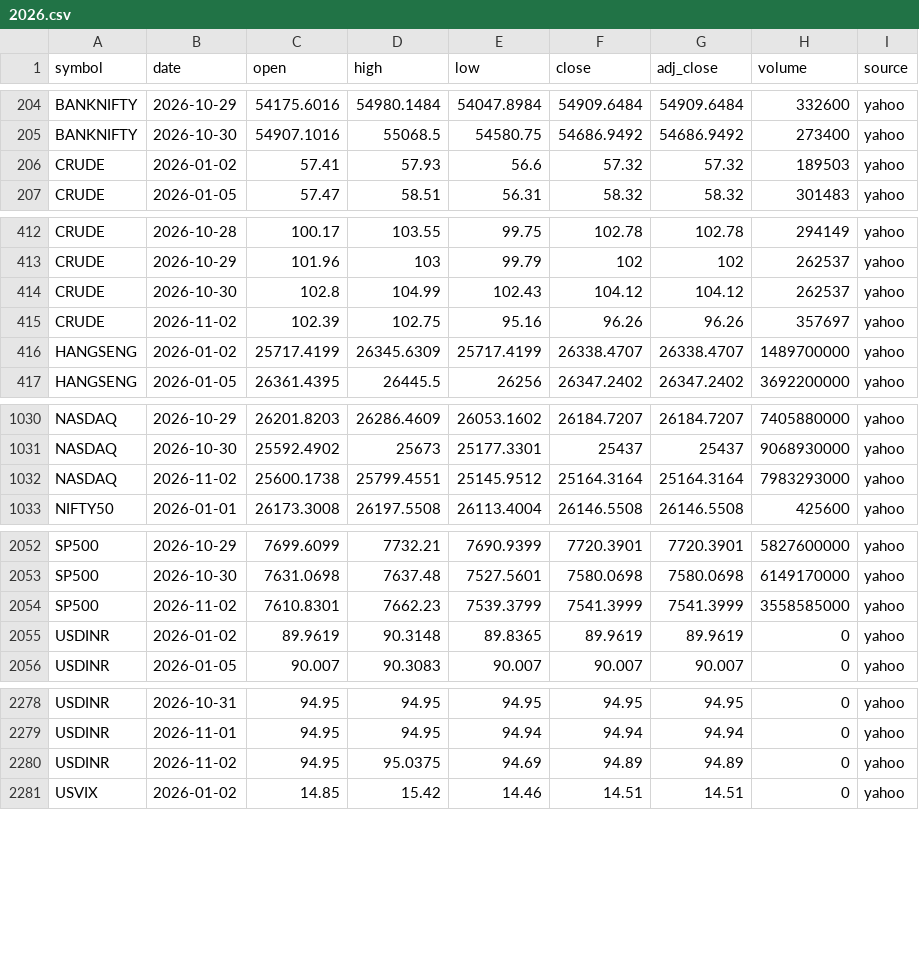
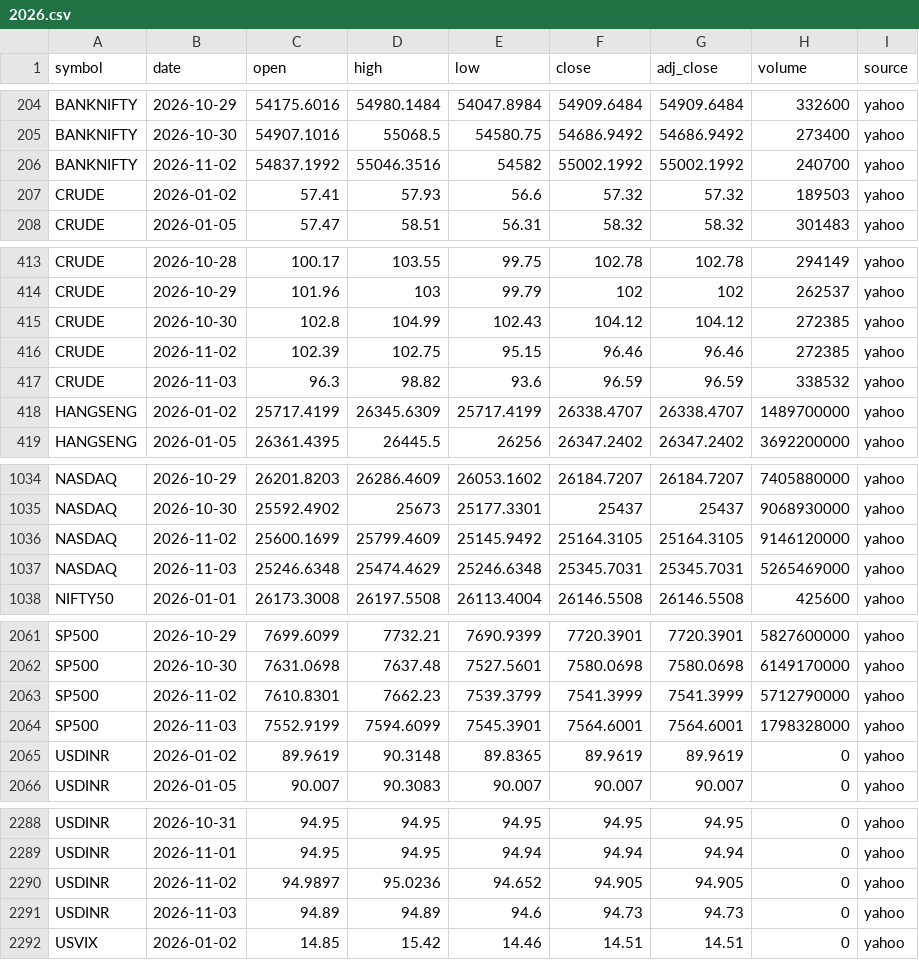
Before and after one commit to san1eev1/Stock-predictor, a CSV file: indices/2026.csv, drawn as a sheet; only a part is shown, gaps mark what is left out; the diff covers the shown part only.

```diff
--- a/indices/2026.csv
+++ b/indices/2026.csv
@@ -205,2 +205,3 @@ BANKNIFTY,2026-10-29,54175.6016,54980.1484,54047.8984,54909.6484,54909.6484,3326
 BANKNIFTY,2026-10-30,54907.1016,55068.5,54580.75,54686.9492,54686.9492,273400,yahoo
+BANKNIFTY,2026-11-02,54837.1992,55046.3516,54582,55002.1992,55002.1992,240700,yahoo
 CRUDE,2026-01-02,57.41,57.93,56.6,57.32,57.32,189503,yahoo
@@ -413,4 +414,5 @@ CRUDE,2026-10-28,100.17,103.55,99.75,102.78,102.78,294149,yahoo
 CRUDE,2026-10-29,101.96,103,99.79,102,102,262537,yahoo
-CRUDE,2026-10-30,102.8,104.99,102.43,104.12,104.12,262537,yahoo
-CRUDE,2026-11-02,102.39,102.75,95.16,96.26,96.26,357697,yahoo
+CRUDE,2026-10-30,102.8,104.99,102.43,104.12,104.12,272385,yahoo
+CRUDE,2026-11-02,102.39,102.75,95.15,96.46,96.46,272385,yahoo
+CRUDE,2026-11-03,96.3,98.82,93.6,96.59,96.59,338532,yahoo
 HANGSENG,2026-01-02,25717.4199,26345.6309,25717.4199,26338.4707,26338.4707,1489700000,yahoo
@@ -1031,3 +1035,4 @@ NASDAQ,2026-10-29,26201.8203,26286.4609,26053.1602,26184.7207,26184.7207,7405880
 NASDAQ,2026-10-30,25592.4902,25673,25177.3301,25437,25437,9068930000,yahoo
-NASDAQ,2026-11-02,25600.1738,25799.4551,25145.9512,25164.3164,25164.3164,7983293000,yahoo
+NASDAQ,2026-11-02,25600.1699,25799.4609,25145.9492,25164.3105,25164.3105,9146120000,yahoo
+NASDAQ,2026-11-03,25246.6348,25474.4629,25246.6348,25345.7031,25345.7031,5265469000,yahoo
 NIFTY50,2026-01-01,26173.3008,26197.5508,26113.4004,26146.5508,26146.5508,425600,yahoo
@@ -2053,3 +2062,4 @@ SP500,2026-10-29,7699.6099,7732.21,7690.9399,7720.3901,7720.3901,5827600000,yaho
 SP500,2026-10-30,7631.0698,7637.48,7527.5601,7580.0698,7580.0698,6149170000,yahoo
-SP500,2026-11-02,7610.8301,7662.23,7539.3799,7541.3999,7541.3999,3558585000,yahoo
+SP500,2026-11-02,7610.8301,7662.23,7539.3799,7541.3999,7541.3999,5712790000,yahoo
+SP500,2026-11-03,7552.9199,7594.6099,7545.3901,7564.6001,7564.6001,1798328000,yahoo
 USDINR,2026-01-02,89.9619,90.3148,89.8365,89.9619,89.9619,0,yahoo
@@ -2279,3 +2289,4 @@ USDINR,2026-10-31,94.95,94.95,94.95,94.95,94.95,0,yahoo
 USDINR,2026-11-01,94.95,94.95,94.94,94.94,94.94,0,yahoo
-USDINR,2026-11-02,94.95,95.0375,94.69,94.89,94.89,0,yahoo
+USDINR,2026-11-02,94.9897,95.0236,94.652,94.905,94.905,0,yahoo
+USDINR,2026-11-03,94.89,94.89,94.6,94.73,94.73,0,yahoo
 USVIX,2026-01-02,14.85,15.42,14.46,14.51,14.51,0,yahoo
```
Also changed, not shown: 7 added rows elsewhere in this file, corporate_actions.csv, fiidii.csv, 7 other files.
